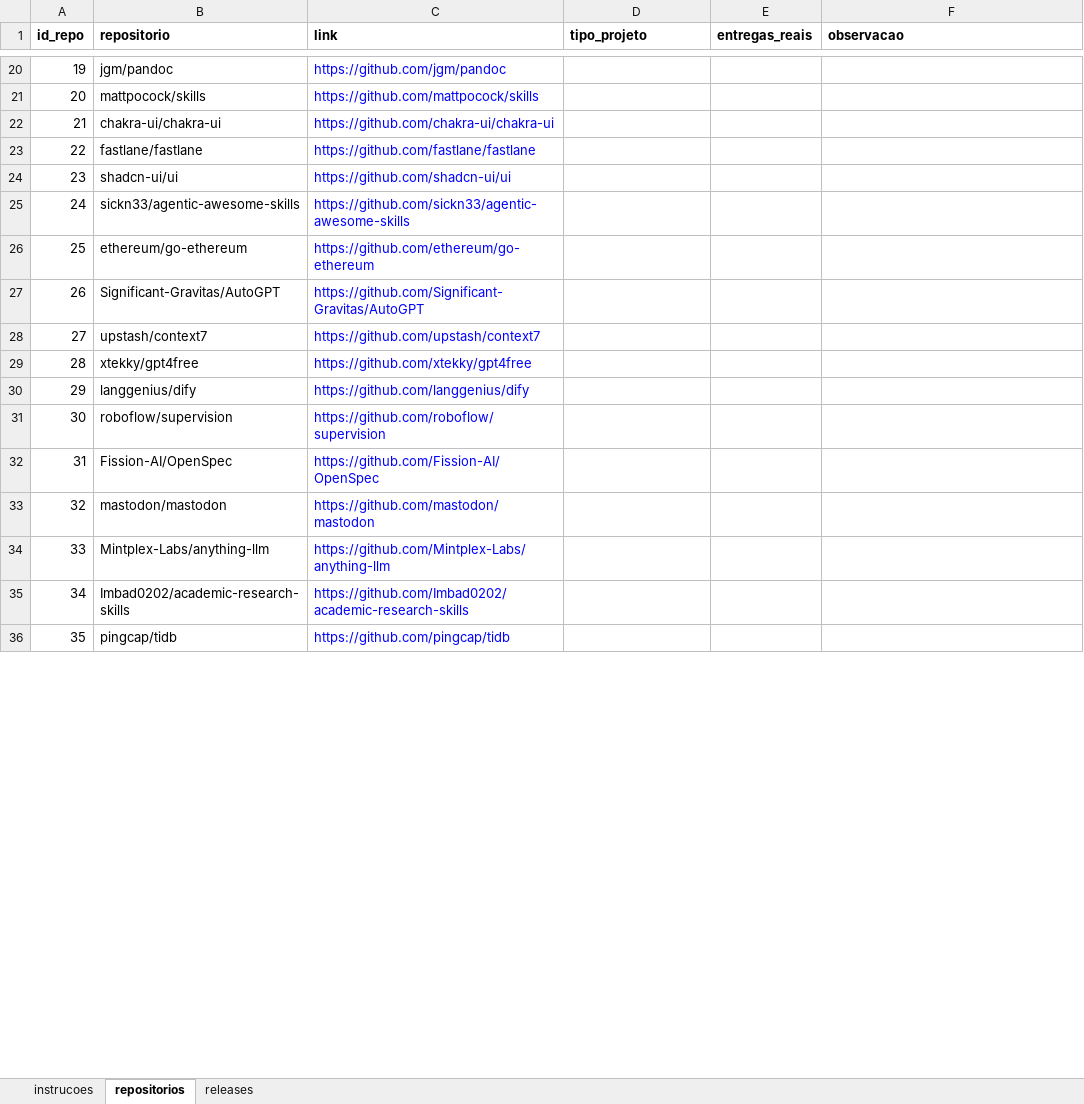
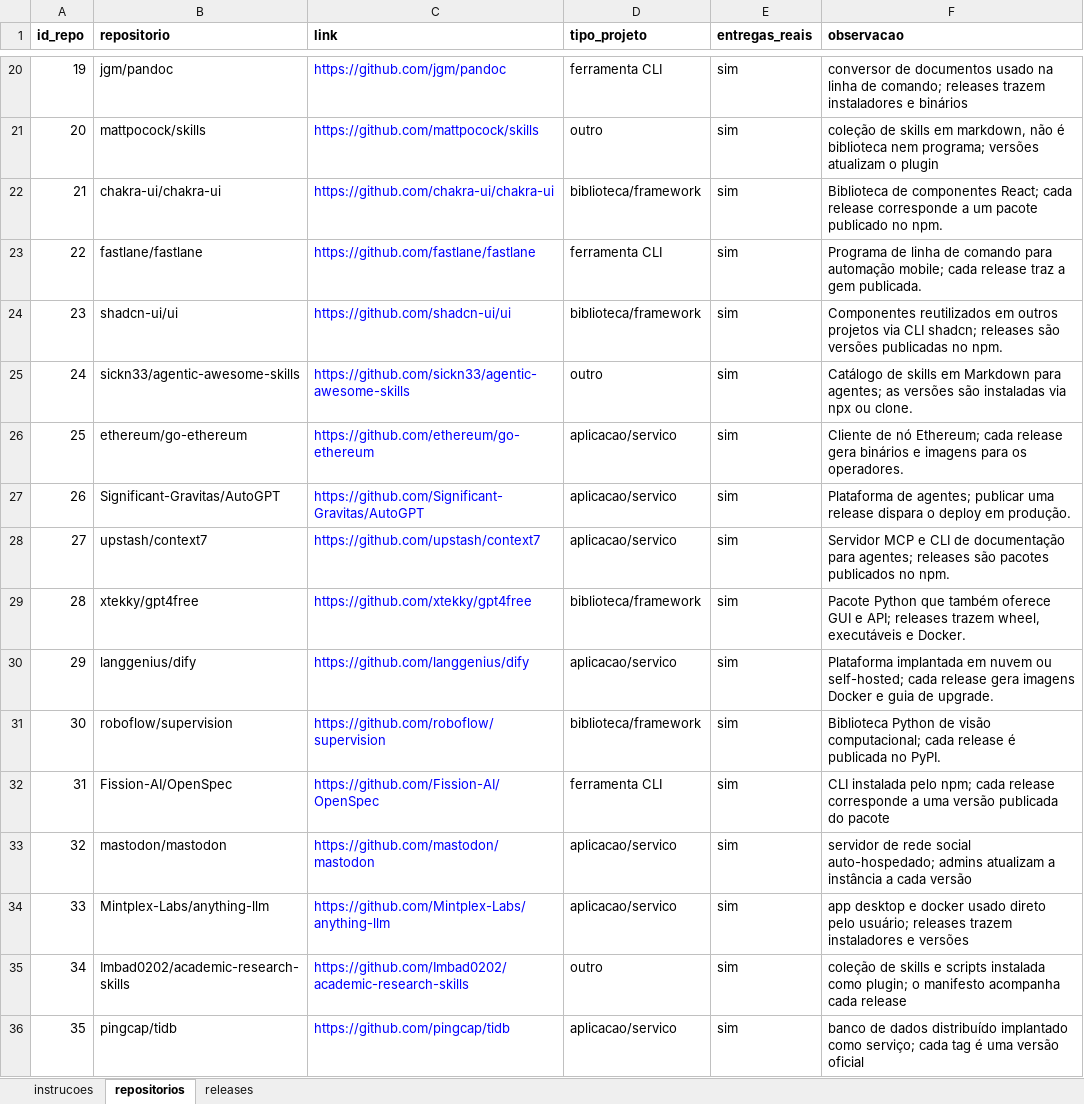
Before and after one commit to Gmbferreira/Mineracao-Metricas-DORA, an Excel workbook: validacao/rotulos_gabriel.xlsx, sheet repositorios, drawn as a sheet; only a part is shown, gaps mark what is left out; values as stored, in another font and other column widths than the file's, no borders; the diff covers the shown part only; the diff names each change by its address in the sheet, - before the commit and + after, or states it on an @@ line.

```diff
--- a/validacao/rotulos_gabriel.xlsx (sheet repositorios)
+++ b/validacao/rotulos_gabriel.xlsx (sheet repositorios)
-D20 (tipo_projeto): (empty)
+D20 (tipo_projeto): ferramenta CLI
-E20:E36 (entregas_reais): (empty)
+E20:E36 (entregas_reais): sim
-F20 (observacao): (empty)
+F20 (observacao): conversor de documentos usado na linha de comando; releases trazem instaladores e binários
-D21 (tipo_projeto): (empty)
+D21 (tipo_projeto): outro
-F21 (observacao): (empty)
+F21 (observacao): coleção de skills em markdown, não é biblioteca nem programa; versões atualizam o plugin
-D22 (tipo_projeto): (empty)
+D22 (tipo_projeto): biblioteca/framework
-F22 (observacao): (empty)
+F22 (observacao): Biblioteca de componentes React; cada release corresponde a um pacote publicado no npm.
-D23 (tipo_projeto): (empty)
+D23 (tipo_projeto): ferramenta CLI
-F23 (observacao): (empty)
+F23 (observacao): Programa de linha de comando para automação mobile; cada release traz a gem publicada.
-D24 (tipo_projeto): (empty)
+D24 (tipo_projeto): biblioteca/framework
-F24 (observacao): (empty)
+F24 (observacao): Componentes reutilizados em outros projetos via CLI shadcn; releases são versões publicadas no npm.
-D25 (tipo_projeto): (empty)
+D25 (tipo_projeto): outro
-F25 (observacao): (empty)
+F25 (observacao): Catálogo de skills em Markdown para agentes; as versões são instaladas via npx ou clone.
-D26:D28 (tipo_projeto): (empty)
+D26:D28 (tipo_projeto): aplicacao/servico
-F26 (observacao): (empty)
+F26 (observacao): Cliente de nó Ethereum; cada release gera binários e imagens para os operadores.
-F27 (observacao): (empty)
+F27 (observacao): Plataforma de agentes; publicar uma release dispara o deploy em produção.
-F28 (observacao): (empty)
+F28 (observacao): Servidor MCP e CLI de documentação para agentes; releases são pacotes publicados no npm.
-D29 (tipo_projeto): (empty)
+D29 (tipo_projeto): biblioteca/framework
-F29 (observacao): (empty)
+F29 (observacao): Pacote Python que também oferece GUI e API; releases trazem wheel, executáveis e Docker.
-D30 (tipo_projeto): (empty)
+D30 (tipo_projeto): aplicacao/servico
-F30 (observacao): (empty)
+F30 (observacao): Plataforma implantada em nuvem ou self-hosted; cada release gera imagens Docker e guia de upgrade.
-D31 (tipo_projeto): (empty)
+D31 (tipo_projeto): biblioteca/framework
-F31 (observacao): (empty)
+F31 (observacao): Biblioteca Python de visão computacional; cada release é publicada no PyPI.
-D32 (tipo_projeto): (empty)
+D32 (tipo_projeto): ferramenta CLI
-F32 (observacao): (empty)
+F32 (observacao): CLI instalada pelo npm; cada release corresponde a uma versão publicada do pacote
-D33:D34 (tipo_projeto): (empty)
+D33:D34 (tipo_projeto): aplicacao/servico
-F33 (observacao): (empty)
+F33 (observacao): servidor de rede social auto-hospedado; admins atualizam a instância a cada versão
-F34 (observacao): (empty)
+F34 (observacao): app desktop e docker usado direto pelo usuário; releases trazem instaladores e versões
-D35 (tipo_projeto): (empty)
+D35 (tipo_projeto): outro
-F35 (observacao): (empty)
+F35 (observacao): coleção de skills e scripts instalada como plugin; o manifesto acompanha cada release
-D36 (tipo_projeto): (empty)
+D36 (tipo_projeto): aplicacao/servico
-F36 (observacao): (empty)
+F36 (observacao): banco de dados distribuído implantado como serviço; cada tag é uma versão oficial
```
Also changed, not shown: 129 edited cells elsewhere in this sheet, sheet releases.
